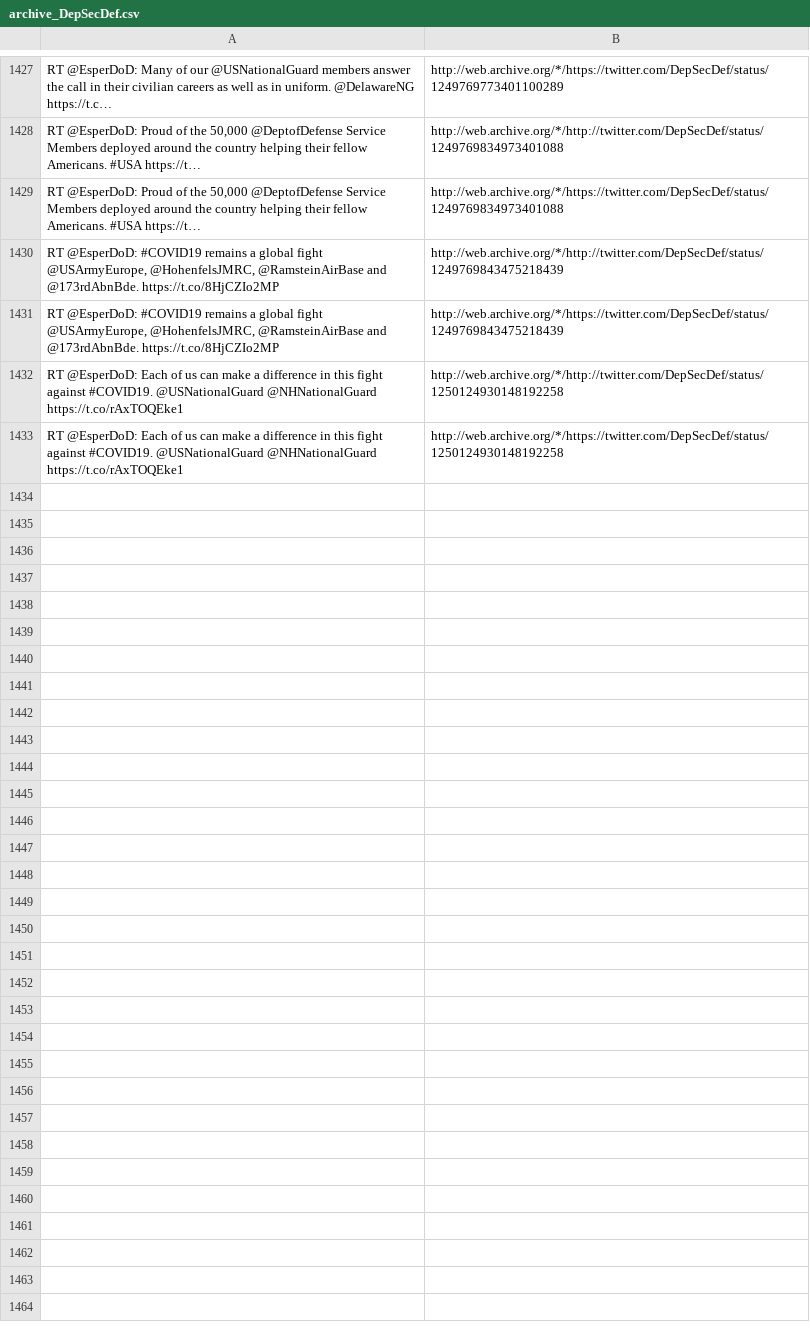
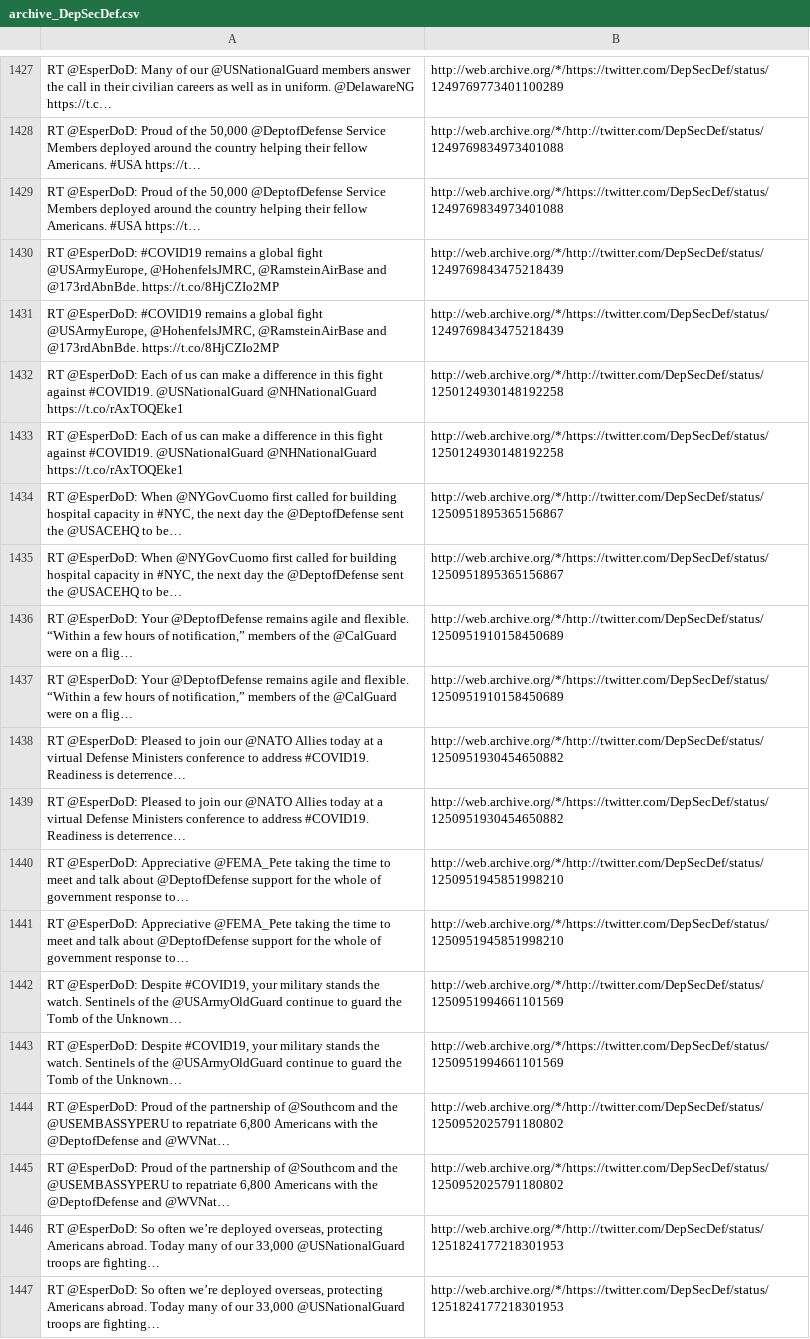
Before and after one commit to patrick-brian-mooney/archive-junta, a CSV file: data/archive_DepSecDef.csv, drawn as a sheet; only a part is shown, gaps mark what is left out; the diff names each change by its address in the sheet, - before the commit and + after, or states it on an @@ line.

```diff
--- a/data/archive_DepSecDef.csv
+++ b/data/archive_DepSecDef.csv
+row 1434: RT @EsperDoD: When @NYGovCuomo first called for building hospital capacity in #NYC, the next day the @DeptofDefense sent the @USACEHQ to be… | http://web.archive.org/*/http://twitter.com/DepSecDef/status/1250951895365156867
+row 1435: RT @EsperDoD: When @NYGovCuomo first called for building hospital capacity in #NYC, the next day the @DeptofDefense sent the @USACEHQ to be… | http://web.archive.org/*/https://twitter.com/DepSecDef/status/1250951895365156867
+row 1436: RT @EsperDoD: Your @DeptofDefense remains agile and flexible. “Within a few hours of notification,” members of the @CalGuard were on a flig… | http://web.archive.org/*/http://twitter.com/DepSecDef/status/1250951910158450689
+row 1437: RT @EsperDoD: Your @DeptofDefense remains agile and flexible. “Within a few hours of notification,” members of the @CalGuard were on a flig… | http://web.archive.org/*/https://twitter.com/DepSecDef/status/1250951910158450689
+row 1438: RT @EsperDoD: Pleased to join our @NATO Allies today at a virtual Defense Ministers conference to address #COVID19. Readiness is deterrence… | http://web.archive.org/*/http://twitter.com/DepSecDef/status/1250951930454650882
+row 1439: RT @EsperDoD: Pleased to join our @NATO Allies today at a virtual Defense Ministers conference to address #COVID19. Readiness is deterrence… | http://web.archive.org/*/https://twitter.com/DepSecDef/status/1250951930454650882
+row 1440: RT @EsperDoD: Appreciative @FEMA_Pete taking the time to meet and talk about @DeptofDefense support for the whole of government response to… | http://web.archive.org/*/http://twitter.com/DepSecDef/status/1250951945851998210
+row 1441: RT @EsperDoD: Appreciative @FEMA_Pete taking the time to meet and talk about @DeptofDefense support for the whole of government response to… | http://web.archive.org/*/https://twitter.com/DepSecDef/status/1250951945851998210
+row 1442: RT @EsperDoD: Despite #COVID19, your military stands the watch. Sentinels of the @USArmyOldGuard continue to guard the Tomb of the Unknown… | http://web.archive.org/*/http://twitter.com/DepSecDef/status/1250951994661101569
+row 1443: RT @EsperDoD: Despite #COVID19, your military stands the watch. Sentinels of the @USArmyOldGuard continue to guard the Tomb of the Unknown… | http://web.archive.org/*/https://twitter.com/DepSecDef/status/1250951994661101569
+row 1444: RT @EsperDoD: Proud of the partnership of @Southcom and the @USEMBASSYPERU to repatriate 6,800 Americans with the @DeptofDefense and @WVNat… | http://web.archive.org/*/http://twitter.com/DepSecDef/status/1250952025791180802
+row 1445: RT @EsperDoD: Proud of the partnership of @Southcom and the @USEMBASSYPERU to repatriate 6,800 Americans with the @DeptofDefense and @WVNat… | http://web.archive.org/*/https://twitter.com/DepSecDef/status/1250952025791180802
+row 1446: RT @EsperDoD: So often we’re deployed overseas, protecting Americans abroad. Today many of our 33,000 @USNationalGuard troops are fighting… | http://web.archive.org/*/http://twitter.com/DepSecDef/status/1251824177218301953
+row 1447: RT @EsperDoD: So often we’re deployed overseas, protecting Americans abroad. Today many of our 33,000 @USNationalGuard troops are fighting… | http://web.archive.org/*/https://twitter.com/DepSecDef/status/1251824177218301953
```
Also changed, not shown: data/archive_DepSecHargan.csv, data/archive_MattWhitaker46.csv, 23 other files.
